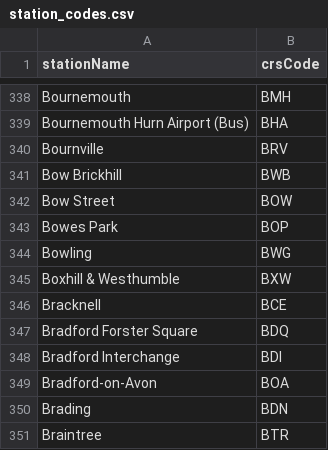
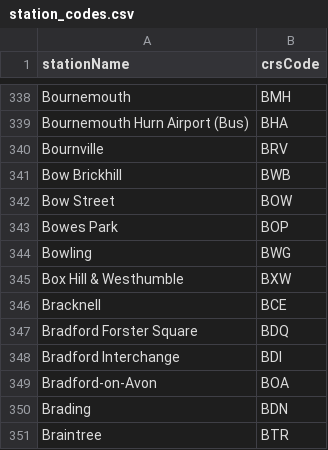
Before and after one commit to jpsingleton/Huxley2, a CSV file: station_codes.csv, drawn as a sheet; only a part is shown, gaps mark what is left out.

Commit message:
chore: boxhill -> box hill (#26)
Box Hill & Westhumble's name has been standardised in this form since 2006

Source: https://www.networkrailmediacentre.co.uk/news/gbp-1m-upgrade-at-box-hill-westhumble-station

```diff
--- a/station_codes.csv
+++ b/station_codes.csv
@@ -344,3 +344,3 @@
 "Bowling","BWG"
-"Boxhill & Westhumble","BXW"
+"Box Hill & Westhumble","BXW"
 "Bracknell","BCE"
```
